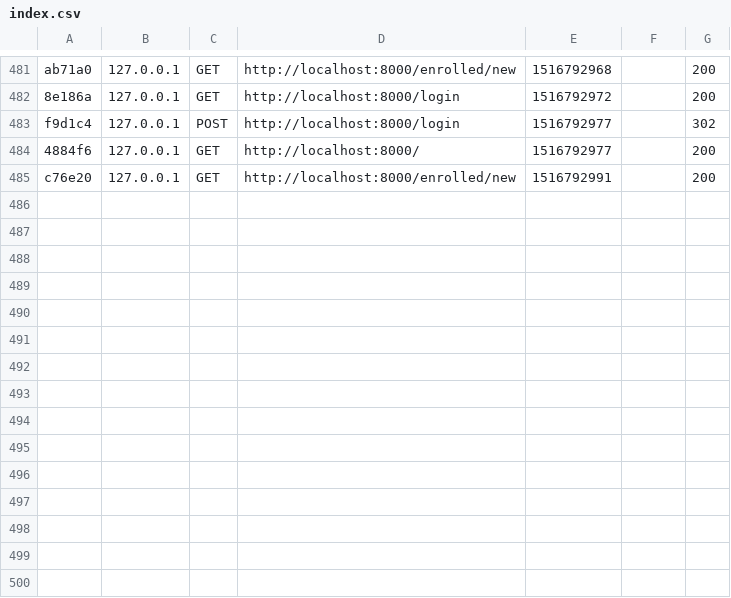
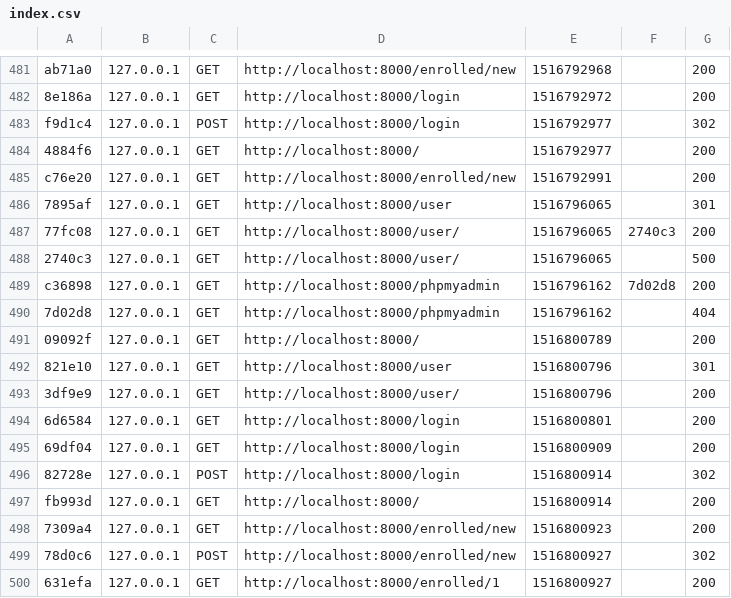
Before and after one commit to TIS2017/Kurzy, a CSV file: var/cache/dev/profiler/index.csv, drawn as a sheet; only a part is shown, gaps mark what is left out; the diff names each change by its address in the sheet, - before the commit and + after, or states it on an @@ line.

```diff
--- a/var/cache/dev/profiler/index.csv
+++ b/var/cache/dev/profiler/index.csv
+row 486: 7895af | 127.0.0.1 | GET | http://localhost:8000/user | 1516796065 |  | 301
+row 487: 77fc08 | 127.0.0.1 | GET | http://localhost:8000/user/ | 1516796065 | 2740c3 | 200
+row 488: 2740c3 | 127.0.0.1 | GET | http://localhost:8000/user/ | 1516796065 |  | 500
+row 489: c36898 | 127.0.0.1 | GET | http://localhost:8000/phpmyadmin | 1516796162 | 7d02d8 | 200
+row 490: 7d02d8 | 127.0.0.1 | GET | http://localhost:8000/phpmyadmin | 1516796162 |  | 404
+row 491: 09092f | 127.0.0.1 | GET | http://localhost:8000/ | 1516800789 |  | 200
+row 492: 821e10 | 127.0.0.1 | GET | http://localhost:8000/user | 1516800796 |  | 301
+row 493: 3df9e9 | 127.0.0.1 | GET | http://localhost:8000/user/ | 1516800796 |  | 200
+row 494: 6d6584 | 127.0.0.1 | GET | http://localhost:8000/login | 1516800801 |  | 200
+row 495: 69df04 | 127.0.0.1 | GET | http://localhost:8000/login | 1516800909 |  | 200
+row 496: 82728e | 127.0.0.1 | POST | http://localhost:8000/login | 1516800914 |  | 302
+row 497: fb993d | 127.0.0.1 | GET | http://localhost:8000/ | 1516800914 |  | 200
+row 498: 7309a4 | 127.0.0.1 | GET | http://localhost:8000/enrolled/new | 1516800923 |  | 200
+row 499: 78d0c6 | 127.0.0.1 | POST | http://localhost:8000/enrolled/new | 1516800927 |  | 302
+row 500: 631efa | 127.0.0.1 | GET | http://localhost:8000/enrolled/1 | 1516800927 |  | 200
```
Also changed, not shown: 26 other files.
